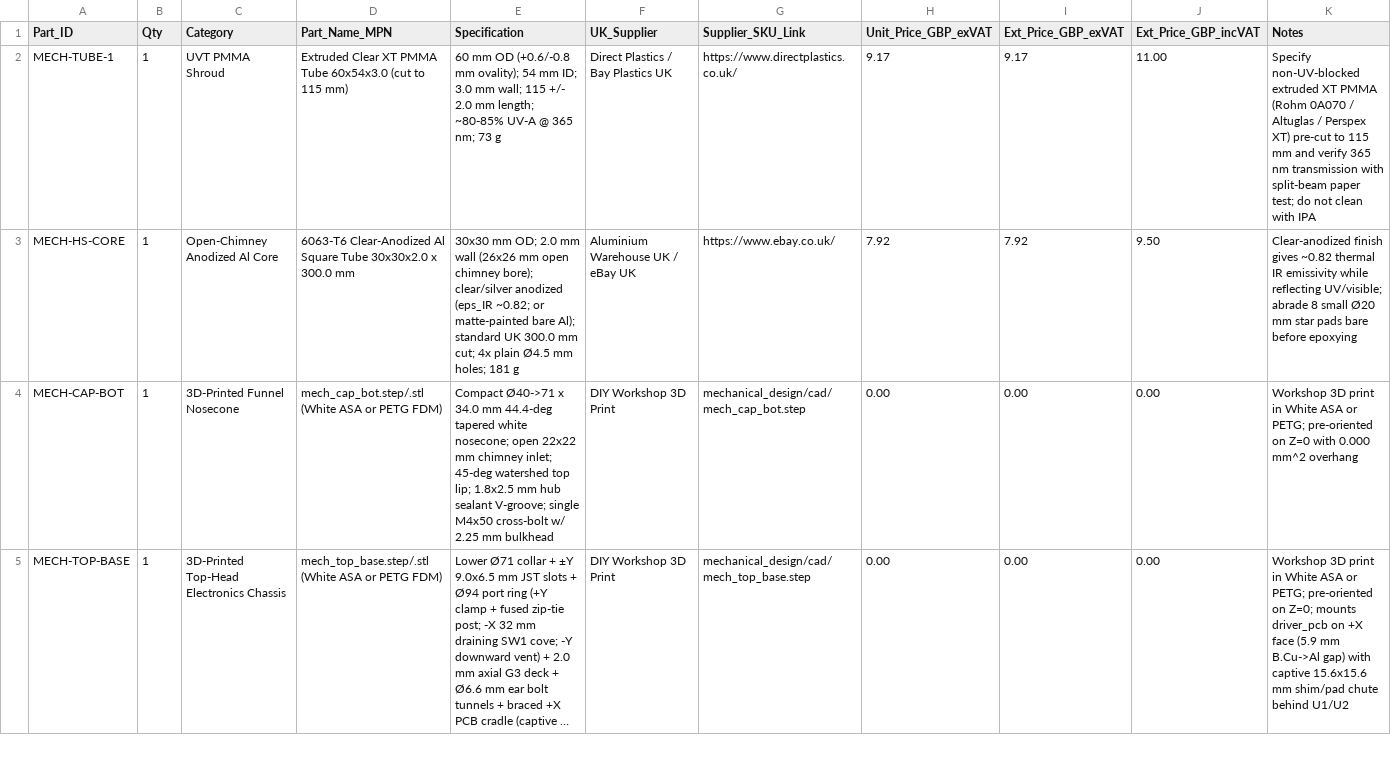
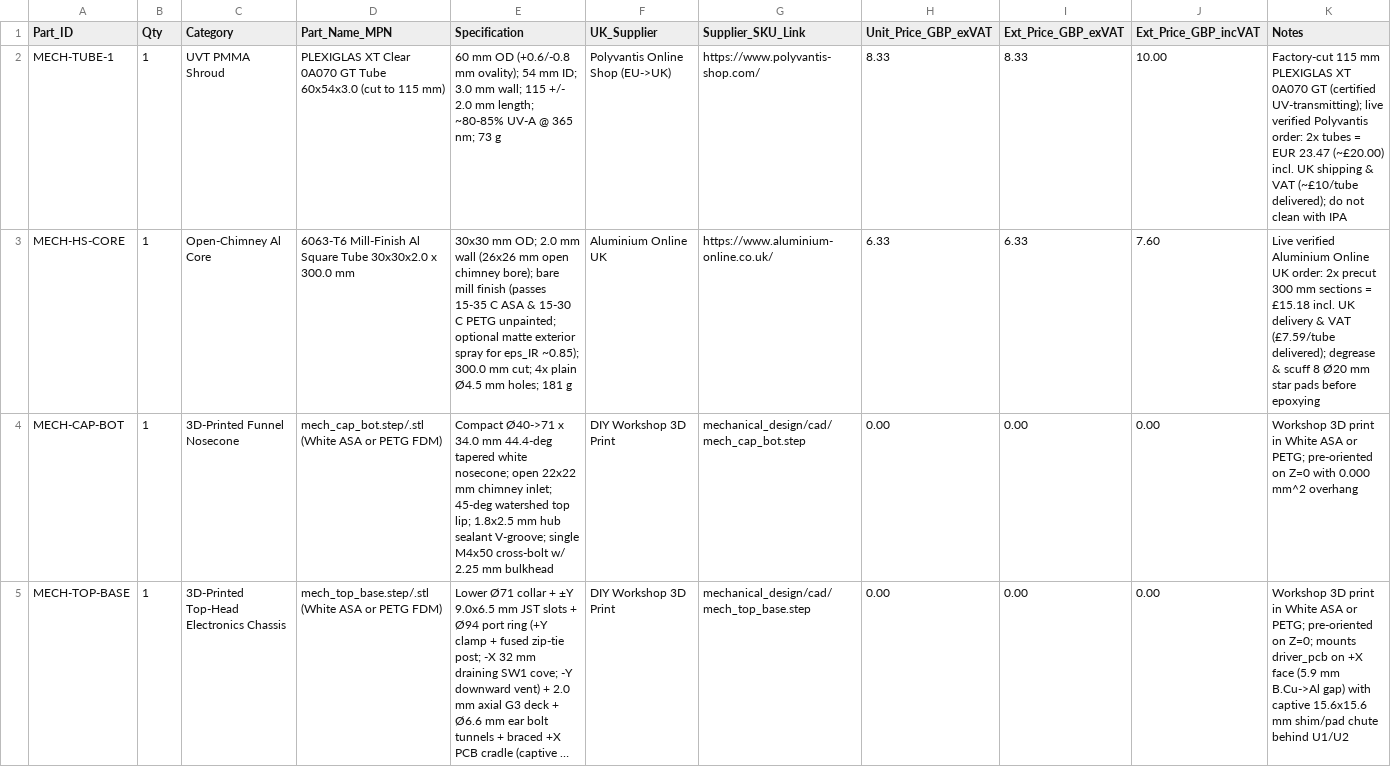
Before and after one commit to alimuldal/lepiled, a CSV file: mechanical_design/MECH_PARTS.csv, drawn as a sheet; only a part is shown; long unchanged cells end in ….

```diff
--- a/mechanical_design/MECH_PARTS.csv
+++ b/mechanical_design/MECH_PARTS.csv
@@ -1,4 +1,4 @@
 Part_ID,Qty,Category,Part_Name_MPN,Specification,UK_Supplier,Supplier_SKU_Link,Unit_Price_GBP_exVAT,Ext_Price_GBP_exVAT,Ext_Price_GBP_incVAT,Notes
-MECH-TUBE-1,1,UVT PMMA Shroud,Extruded Clear XT PMMA Tube 60x54x3.0 (cut to 115 mm),"60 mm OD (+0.6/-0.8 mm ovality); 54 mm ID; 3.0 mm wall; 115 +/- 2.0 mm length; ~80-85% UV-A @ 365 nm; 73 g",Direct Plastics / Bay Plastics UK,https://www.directplastics.co.uk/,9.17,9.17,11.00,Specify non-UV-blocked extruded XT PMMA (Rohm 0A070 / Altuglas / Perspex XT) pre-cut to 115 mm and verify 365 nm transmission with split-beam paper test; do not clean with IPA
-MECH-HS-CORE,1,Open-Chimney Anodized Al Core,6063-T6 Clear-Anodized Al Square Tube 30x30x2.0 x 300.0 mm,"30x30 mm OD; 2.0 mm wall (26x26 mm open chimney bore); clear/silver anodized (eps_IR ~0.82; or matte-painted bare Al); standard UK 300.0 mm cut; 4x plain Ø4.5 mm holes; 181 g",Aluminium Warehouse UK / eBay UK,https://www.ebay.co.uk/,7.92,7.92,9.50,Clear-anodized finish gives ~0.82 thermal IR emissivity while reflecting UV/visible; abrade 8 small Ø20 mm star pads bare before epoxying
+MECH-TUBE-1,1,UVT PMMA Shroud,PLEXIGLAS XT Clear 0A070 GT Tube 60x54x3.0 (cut to 115 mm),"60 mm OD (+0.6/-0.8 mm ovality); 54 mm ID; 3.0 mm wall; 115 +/- 2.0 mm length; ~80-85% UV-A @ 365 nm; 73 g",Polyvantis Online Shop (EU->UK),https://www.polyvantis-shop.com/,8.33,8.33,10.00,Factory-cut 115 mm PLEXIGLAS XT 0A070 GT (certified UV-transmitting); live verified Polyvantis order: 2x tubes = EUR 23.47 (~£20.00) incl. UK shipping & VAT (~£10/tube delivered); do not clean with IPA
+MECH-HS-CORE,1,Open-Chimney Al Core,6063-T6 Mill-Finish Al Square Tube 30x30x2.0 x 300.0 mm,"30x30 mm OD; 2.0 mm wall (26x26 mm open chimney bore); bare mill finish (passes 15-35 C ASA & 15-30 C PETG unpainted; optional matte exterior spray for eps_IR ~0.85); 300.0 mm cut; 4x plain Ø4.5 mm holes; 181 g",Aluminium Online UK,https://www.aluminium-online.co.uk/,6.33,6.33,7.60,Live verified Aluminium Online UK order: 2x precut 300 mm sections = £15.18 incl. UK delivery & VAT (£7.59/tube delivered); degrease & scuff 8 Ø20 mm star pads before epoxying
 MECH-CAP-BOT,1,3D-Printed Funnel Nosecone,mech_cap_bot.step/.stl (White ASA or PETG FDM),"Compact Ø40->71 x 34.0 mm 44.4-deg tapered white nosecone; open 22x22 mm chimney inlet; 45-deg watershed top lip; 1.8x2.5 mm hub sealant V-groove; single M4x50 cross-bolt w/ 2.25 mm bulkhead",DIY Workshop 3D Print,mechanical_design/cad/mech_cap_bot.step,0.00,0.00,0.00,Workshop 3D print in White ASA or PETG; pre-oriented on Z=0 with 0.000 mm^2 overhang
```
Also changed, not shown: bom/bom.csv, 4 other files.
